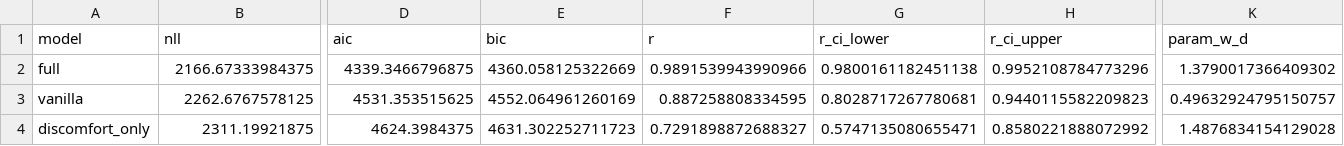
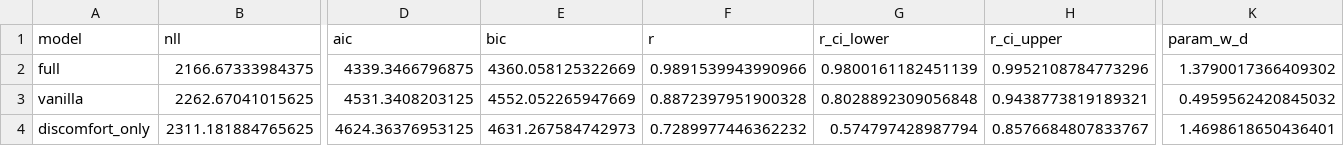
Before and after one commit to aliciamchen/sip, a CSV file: model/outputs/forward_planning_fit_results.csv, drawn as a sheet; only a part is shown, gaps mark what is left out; the diff covers the shown part only; the diff names each change by its address in the sheet, - before the commit and + after, or states it on an @@ line.

```diff
--- a/model/outputs/forward_planning_fit_results.csv
+++ b/model/outputs/forward_planning_fit_results.csv
-G2 (r_ci_lower): 0.9800161182451138
+G2 (r_ci_lower): 0.9800161182451139
-B3 (nll): 2262.6767578125
+B3 (nll): 2262.67041015625
-D3 (aic): 4531.353515625
+D3 (aic): 4531.3408203125
-E3 (bic): 4552.064961260169
+E3 (bic): 4552.052265947669
-F3 (r): 0.887258808334595
+F3 (r): 0.8872397951900328
-G3 (r_ci_lower): 0.8028717267780681
+G3 (r_ci_lower): 0.8028892309056848
-H3 (r_ci_upper): 0.9440115582209823
+H3 (r_ci_upper): 0.9438773819189321
-K3 (param_w_d): 0.49632924795150757
+K3 (param_w_d): 0.4959562420845032
-B4 (nll): 2311.19921875
+B4 (nll): 2311.181884765625
-D4 (aic): 4624.3984375
+D4 (aic): 4624.36376953125
-E4 (bic): 4631.302252711723
+E4 (bic): 4631.267584742973
-F4 (r): 0.7291898872688327
+F4 (r): 0.7289977446362232
-G4 (r_ci_lower): 0.5747135080655471
+G4 (r_ci_lower): 0.574797428987794
-H4 (r_ci_upper): 0.8580221888072992
+H4 (r_ci_upper): 0.8576684807833767
-K4 (param_w_d): 1.4876834154129028
+K4 (param_w_d): 1.4698618650436401
```
Also changed, not shown: 2 edited cells elsewhere in this file, model/outputs/forward_planning_fits.csv, model/outputs/inverse_planning_fit_results.csv, 10 other files.
